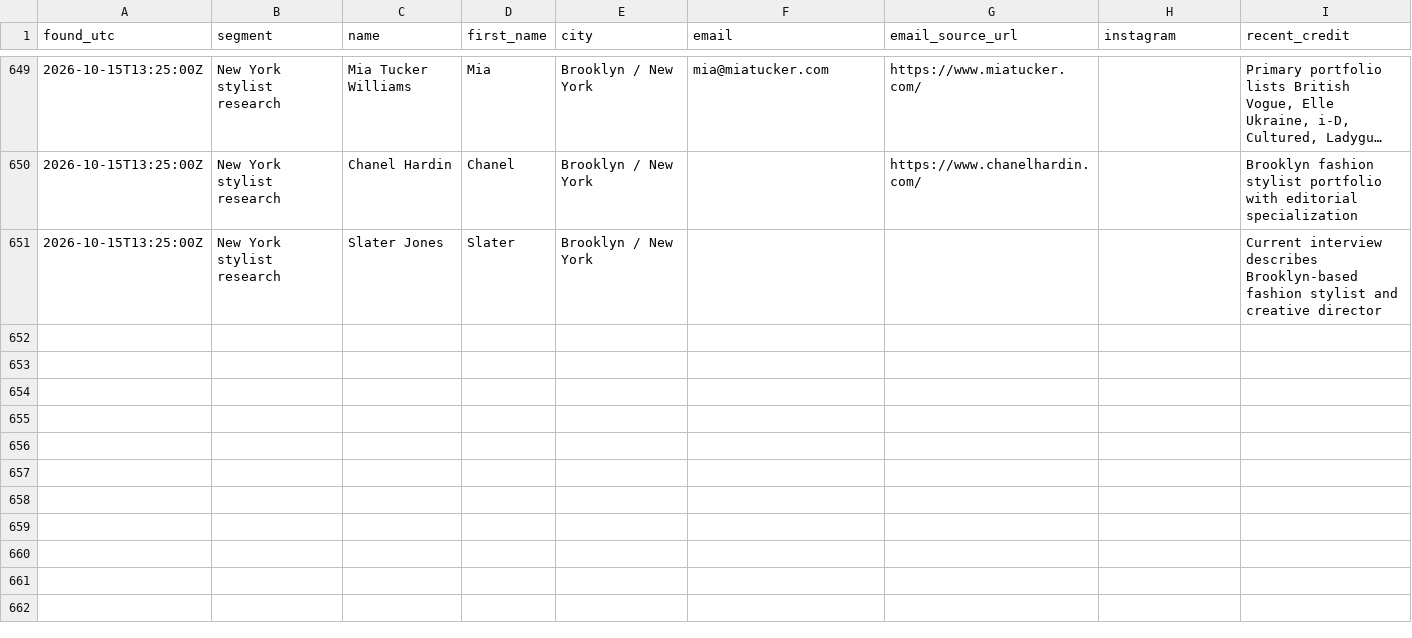
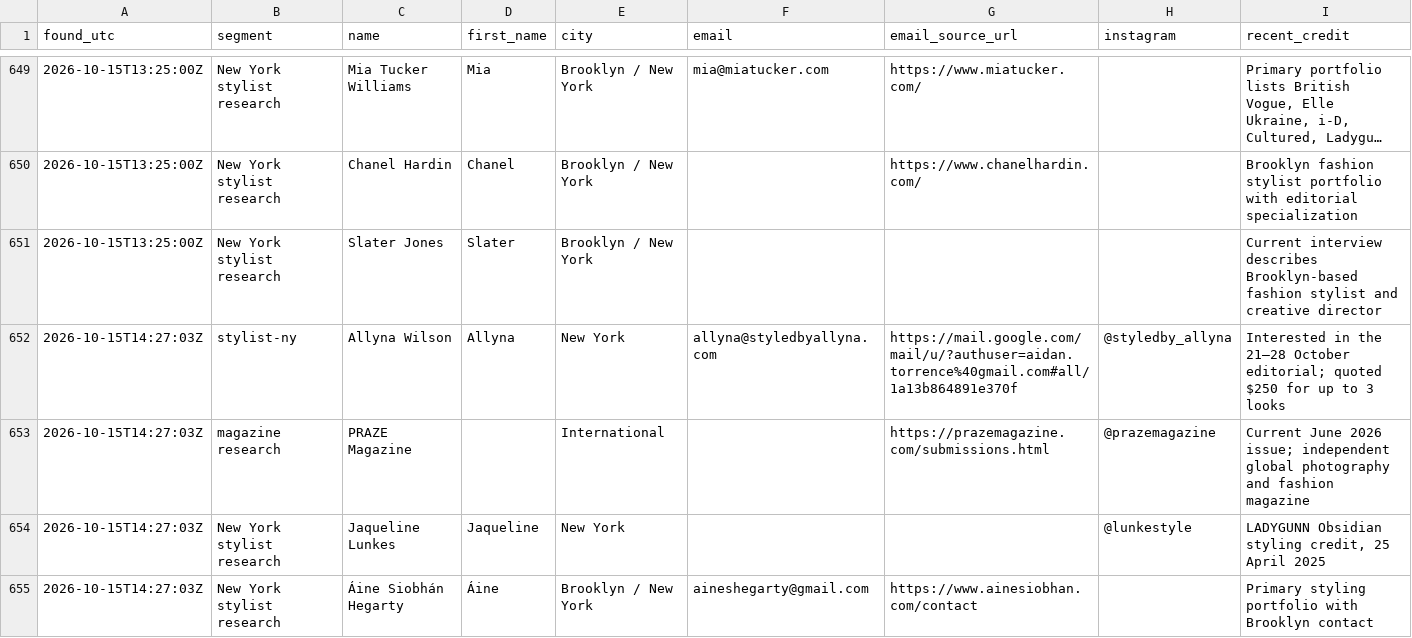
Before and after one commit to aidantorrence2/aidan-modern, a CSV file: marketing/outreach-log/leads.csv, drawn as a sheet; only a part is shown, gaps mark what is left out; long unchanged cells end in …; rows hold the shown columns only; the diff names each change by its address in the sheet, - before the commit and + after, or states it on an @@ line.

Commit message:
Log Allyna reply and hourly research leads

```diff
--- a/marketing/outreach-log/leads.csv
+++ b/marketing/outreach-log/leads.csv
+row 652: 2026-10-15T14:27:03Z | stylist-ny | Allyna Wilson | Allyna | New York | allyna@styledbyallyna.com | https://mail.google.com/mail/u/?authuser=aidan.torrence%40gmail.com#all/1a13b864891e370f | @styledby_allyna | Interested in the 21–28 October editorial; quoted $250 for up to 3 looks
+row 653: 2026-10-15T14:27:03Z | magazine research | PRAZE Magazine |  | International |  | https://prazemagazine.com/submissions.html | @prazemagazine | Current June 2026 issue; independent global photography and fashion magazine
+row 654: 2026-10-15T14:27:03Z | New York stylist research | Jaqueline Lunkes | Jaqueline | New York |  |  | @lunkestyle | LADYGUNN Obsidian styling credit, 25 April 2025
+row 655: 2026-10-15T14:27:03Z | New York stylist research | Áine Siobhán Hegarty | Áine | Brooklyn / New York | aineshegarty@gmail.com | https://www.ainesiobhan.com/contact |  | Primary styling portfolio with Brooklyn contact
```
